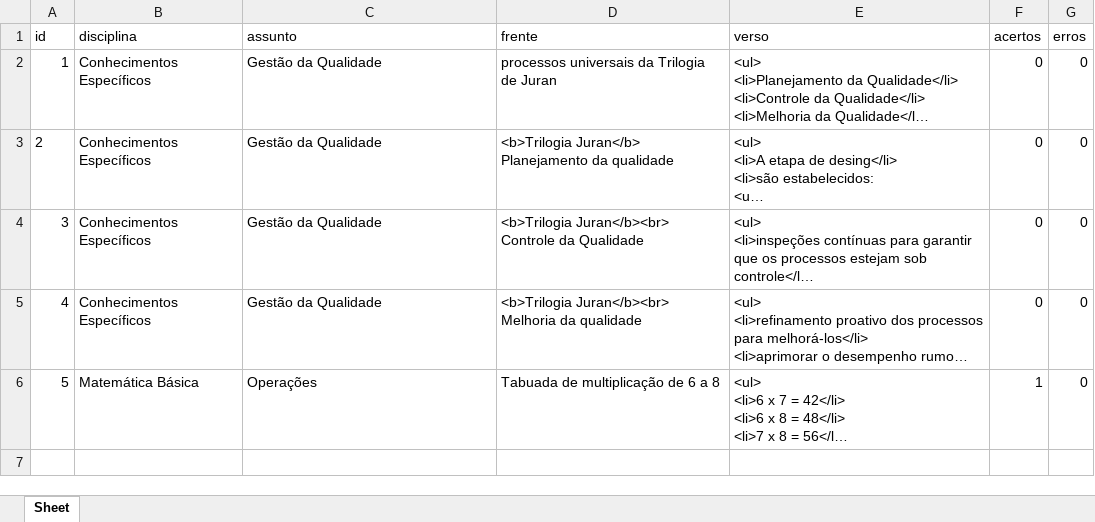
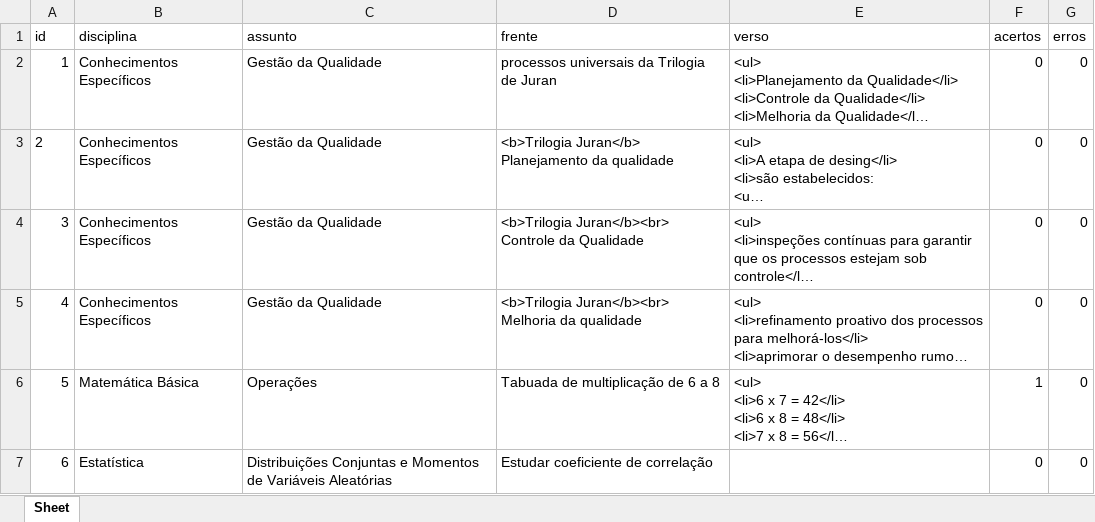
Before and after one commit to Lucas-Oliveira-wd/simulado, an Excel workbook: banco_de_dados/flashcards.xlsx, sheet Sheet, drawn as a sheet; long unchanged cells end in …; values as stored, in another font and other column widths than the file's, no borders; the diff names each change by its address in the sheet, - before the commit and + after, or states it on an @@ line.

```diff
--- a/banco_de_dados/flashcards.xlsx (sheet Sheet)
+++ b/banco_de_dados/flashcards.xlsx (sheet Sheet)
+row 7: 6 | Estatística | Distribuições Conjuntas e Momentos de Variáveis Aleatórias | Estudar coeficiente de correlação |  | 0 | 0
```
Also changed, not shown: banco_de_dados/questoes_concurso.xlsx, 5 other files.
